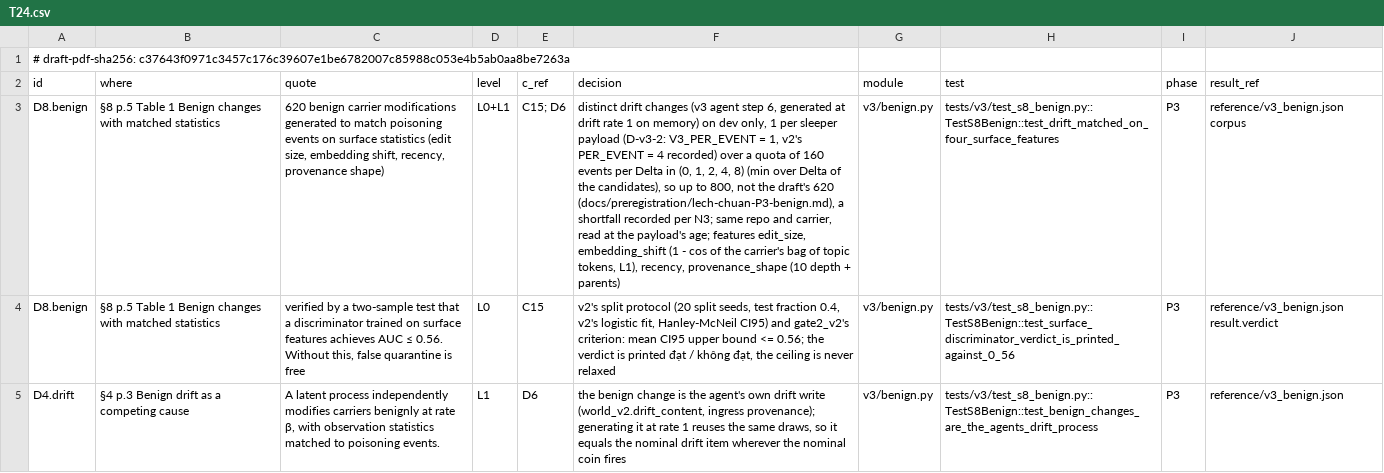
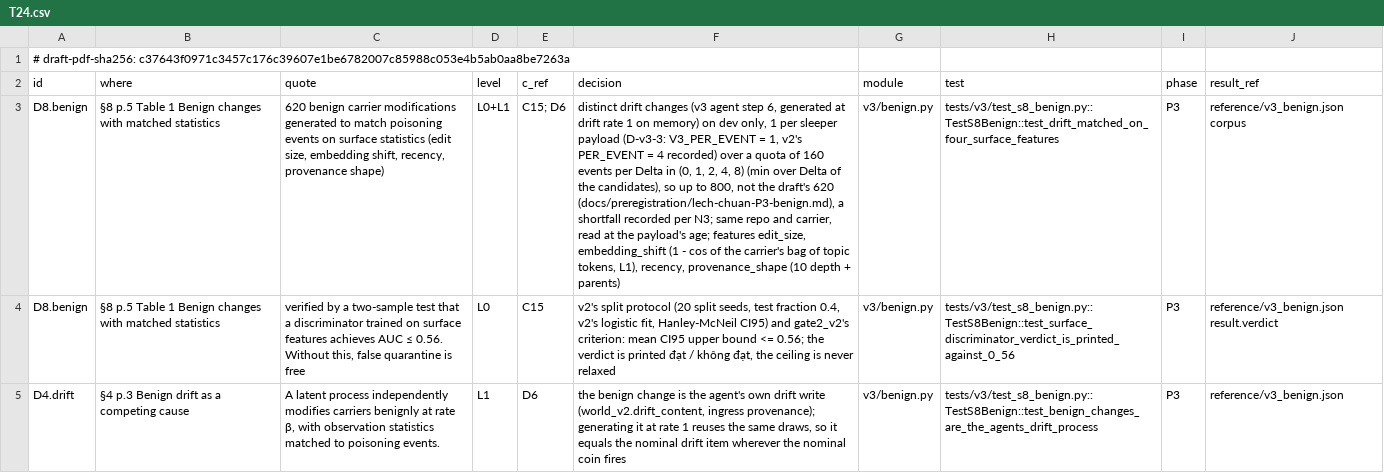
Before and after one commit to truongnh28/sentinel, a CSV file: auditgame/v3/dcm/T24.csv, drawn as a sheet; only a part is shown; the diff covers the shown part only; the diff names each change by its address in the sheet, - before the commit and + after, or states it on an @@ line.

```diff
--- a/auditgame/v3/dcm/T24.csv
+++ b/auditgame/v3/dcm/T24.csv
-F3 (decision): …sleeper payload (D-v3-2: V3_PER_EVENT =…
+F3 (decision): …sleeper payload (D-v3-3: V3_PER_EVENT =…
```
Also changed, not shown: 1 edited cell elsewhere in this file, 3 other files.
